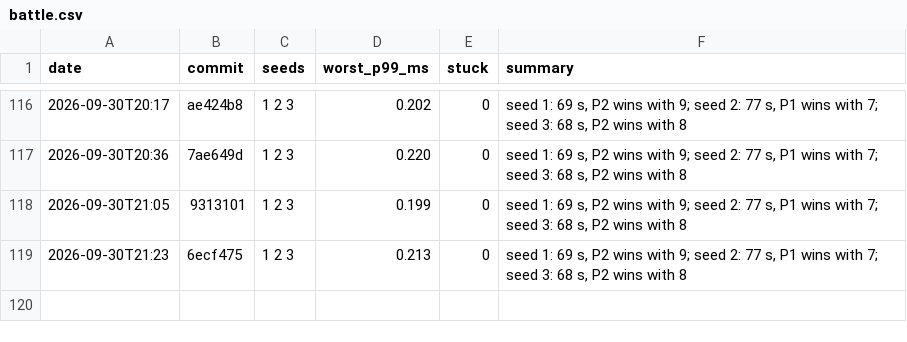
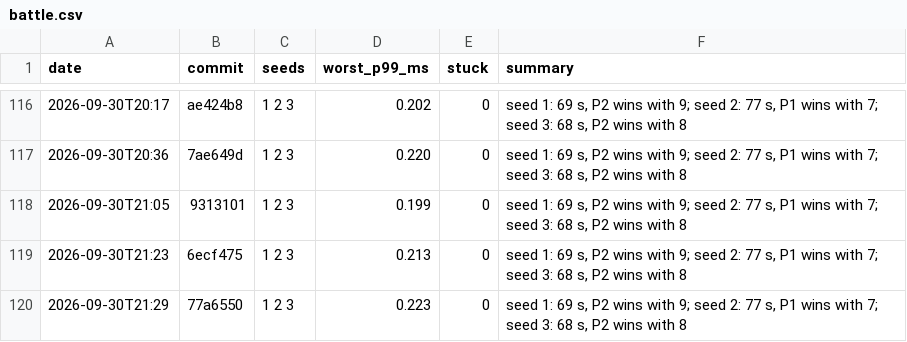
Before and after one commit to DigiMonk73/Empires, a CSV file: docs/metrics/battle.csv, drawn as a sheet; only a part is shown, gaps mark what is left out; the diff names each change by its address in the sheet, - before the commit and + after, or states it on an @@ line.

```diff
--- a/docs/metrics/battle.csv
+++ b/docs/metrics/battle.csv
+row 120: 2026-09-30T21:29 | 77a6550 | 1 2 3 | 0.223 | 0 | seed 1: 69 s, P2 wins with 9; seed 2: 77 s, P1 wins with 7; seed 3: 68 s, P2 wins with 8
```
Also changed, not shown: docs/metrics/ai.csv, docs/metrics/econ.csv, 11 other files.
